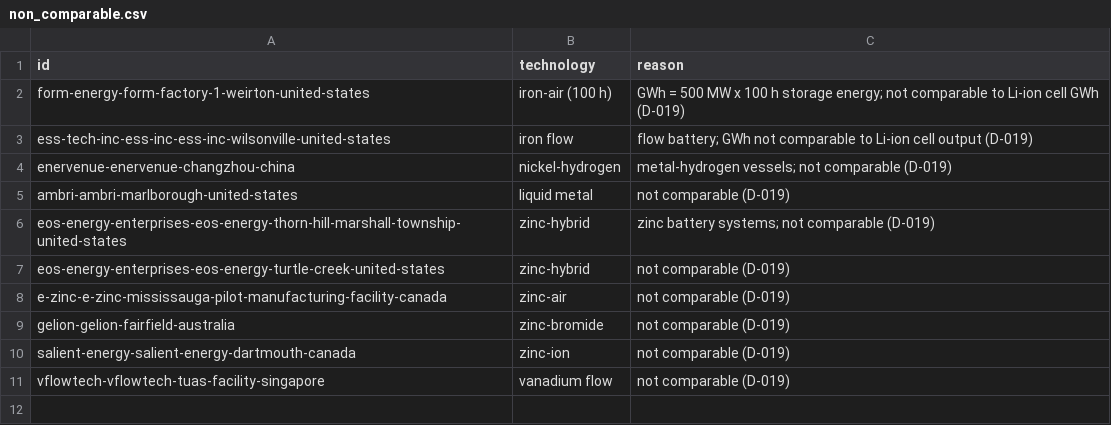
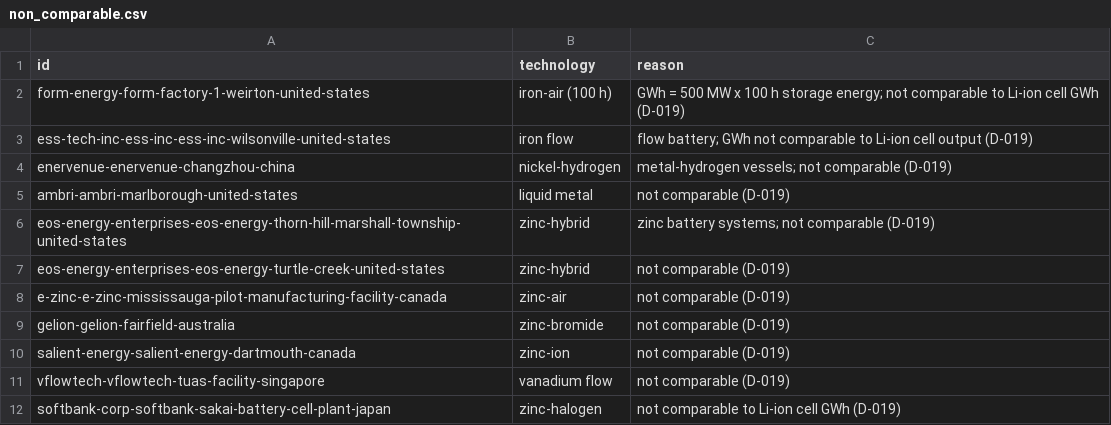
Before and after one commit to dmw24/BatteryFactory, a CSV file: data/reference/non_comparable.csv, drawn as a sheet; the diff names each change by its address in the sheet, - before the commit and + after, or states it on an @@ line.

```diff
--- a/data/reference/non_comparable.csv
+++ b/data/reference/non_comparable.csv
+row 12: softbank-corp-softbank-sakai-battery-cell-plant-japan | zinc-halogen | not comparable to Li-ion cell GWh (D-019)
```
Also changed, not shown: 6 other files.
